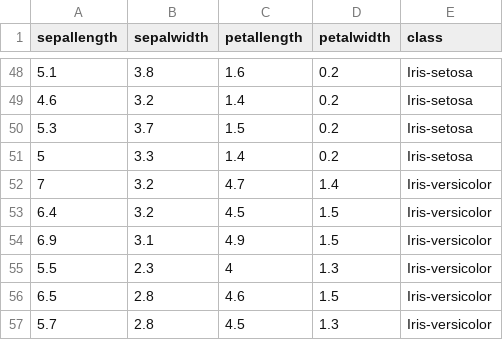
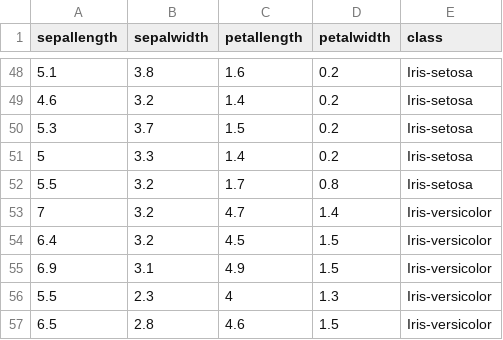
Before and after one commit to prasad26/python_git, a CSV file: iris(1).csv, drawn as a sheet; only a part is shown, gaps mark what is left out; the shorter side is filled out with more unchanged rows; the diff names each change by its address in the sheet, - before the commit and + after, or states it on an @@ line.

Commit message:
updated profiles

```diff
--- a/iris(1).csv
+++ b/iris(1).csv
+row 52: 5.5 | 3.2 | 1.7 | 0.8 | Iris-setosa
```
